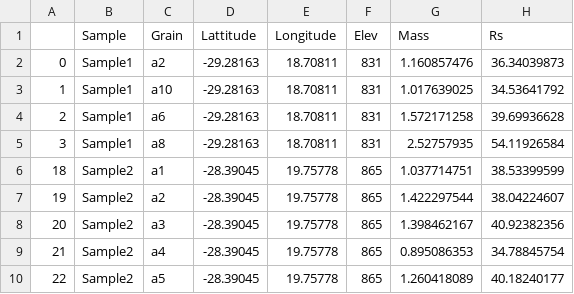
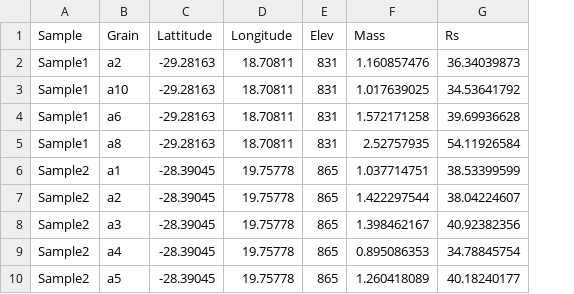
Before and after one commit to jstanley26/thermochronplotr, a CSV file: inst/extdata/AHe_data.csv, drawn as a sheet; only a part is shown; the diff names each change by its address in the sheet, - before the commit and + after, or states it on an @@ line.

Commit message:
Updated package to run in R 4. Added ability to include representation of synthetic or aggregated data that was modeled in HeFTy to date-eU plots and updated documentation

```diff
--- a/inst/extdata/AHe_data.csv
+++ b/inst/extdata/AHe_data.csv
-column A, rows 2-10: 0 | 1 | 2 | 3 | 18 | 19 | 20 | 21 | 22
```
Also changed, not shown: 16 other files.
